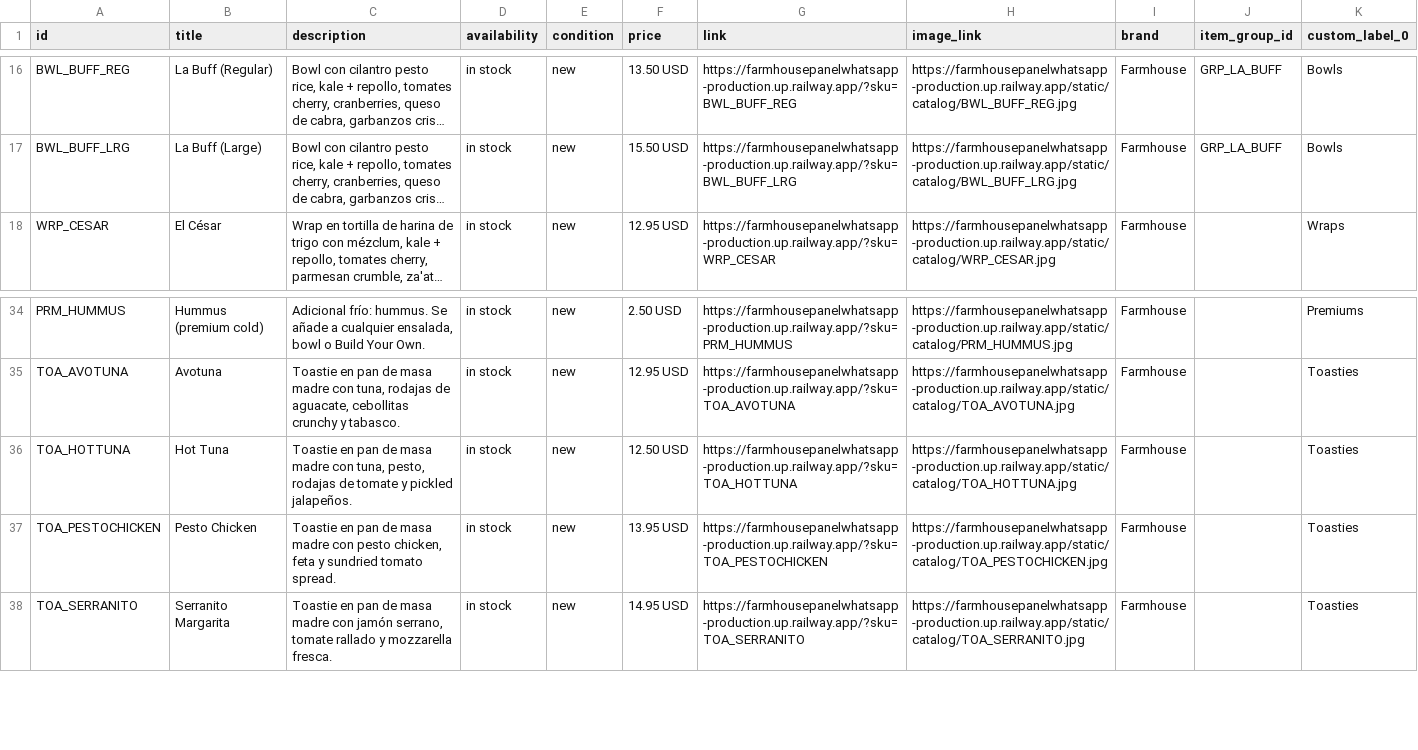
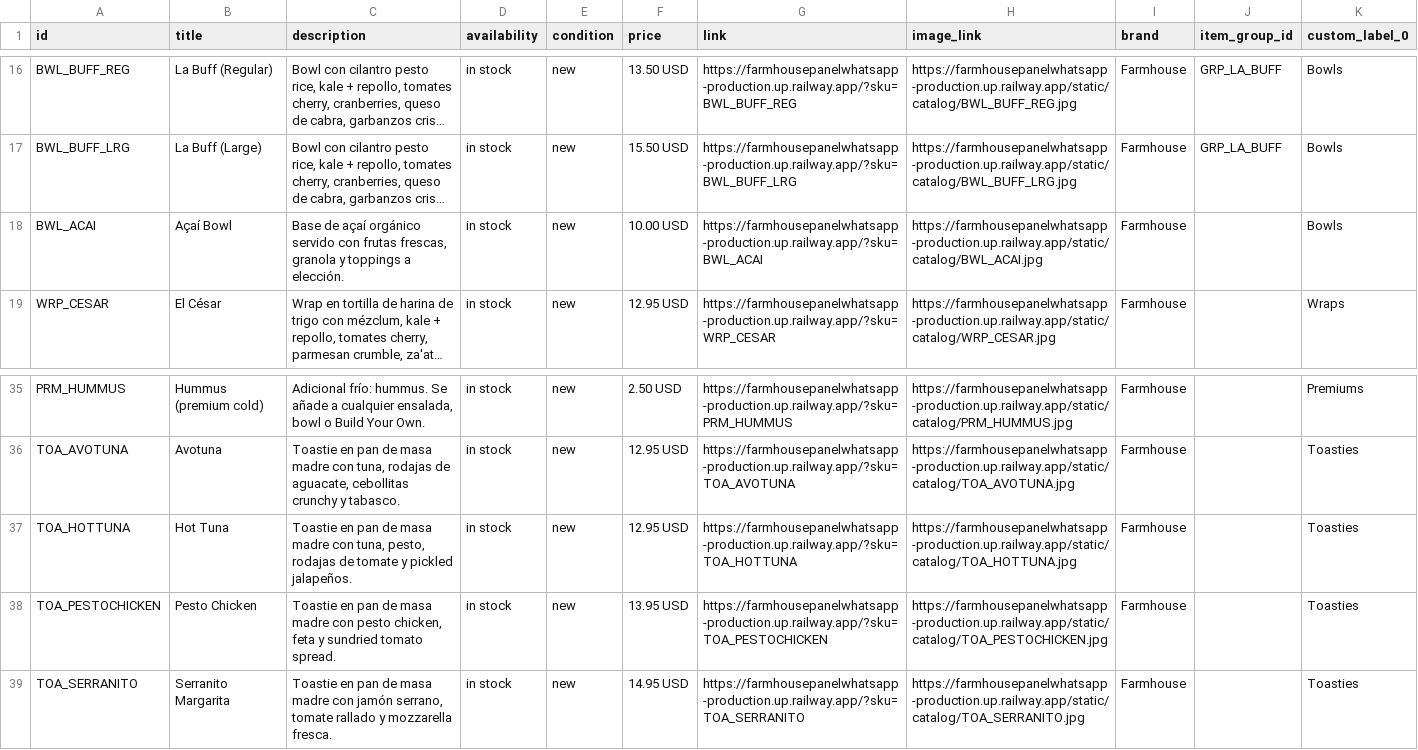
Before and after one commit to amet-bot/Farmhouse_PanelWhatsapp, a CSV file: database/farmhouse_catalog_meta.csv, drawn as a sheet; only a part is shown, gaps mark what is left out; long unchanged cells end in …; addresses are those after the commit; the diff covers the shown part only; the diff names each change by its address in the sheet, - before the commit and + after, or states it on an @@ line.

Commit message:
feat(menu): sincronizar catalogo y precios reales con Invu POS y añadir nuevos productos

```diff
--- a/database/farmhouse_catalog_meta.csv
+++ b/database/farmhouse_catalog_meta.csv
+row 18: BWL_ACAI | Açaí Bowl | Base de açaí orgánico servido con frutas frescas, granola y toppings a elección. | in stock | new | 10.00 USD | https://farmhousepanelwhatsapp-production.up.railway.app/?sku=BWL_ACAI | https://farmhousepanelwhatsapp-production.up.railway.app/static/catalog/BWL_ACAI.jpg | Farmhouse |  | Bowls
-F37 (price): 12.50 USD
+F37 (price): 12.95 USD
```
Also changed, not shown: 15 added rows and 9 edited cells elsewhere in this file.
